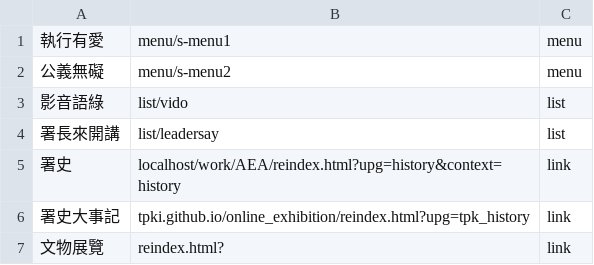
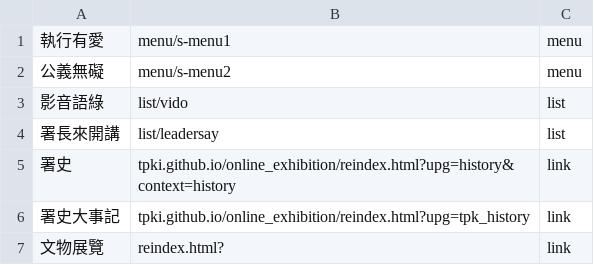
Before and after one commit to tpki/online_exhibition, a CSV file: data/m-menu.csv, drawn as a sheet.

```diff
--- a/data/m-menu.csv
+++ b/data/m-menu.csv
@@ -4,3 +4,3 @@
 署長來開講,list/leadersay,list
-署史,localhost/work/AEA/reindex.html?upg=history&context=history,link
+署史,tpki.github.io/online_exhibition/reindex.html?upg=history&context=history,link
 署史大事記,tpki.github.io/online_exhibition/reindex.html?upg=tpk_history,link
```
